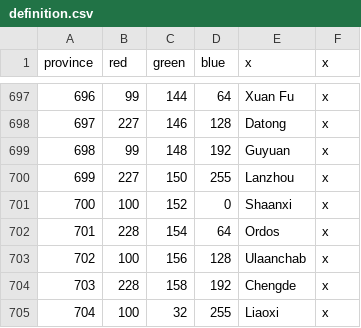
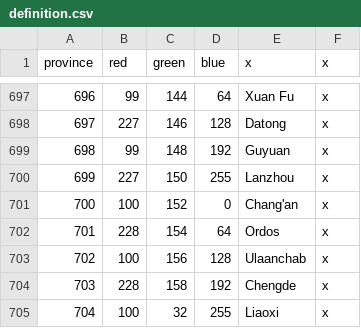
Before and after one commit to Legovd101/Flavo-et-Purpura, a CSV file: map/definition.csv, drawn as a sheet; only a part is shown, gaps mark what is left out.

Commit message:
Chang'an

```diff
--- a/map/definition.csv
+++ b/map/definition.csv
@@ -700,3 +700,3 @@ province;red;green;blue;x;x
 699;227;150;255;Lanzhou;x
-700;100;152;0;Shaanxi;x
+700;100;152;0;Chang'an;x
 701;228;154;64;Ordos;x
```
Also changed, not shown: 3 other files.
